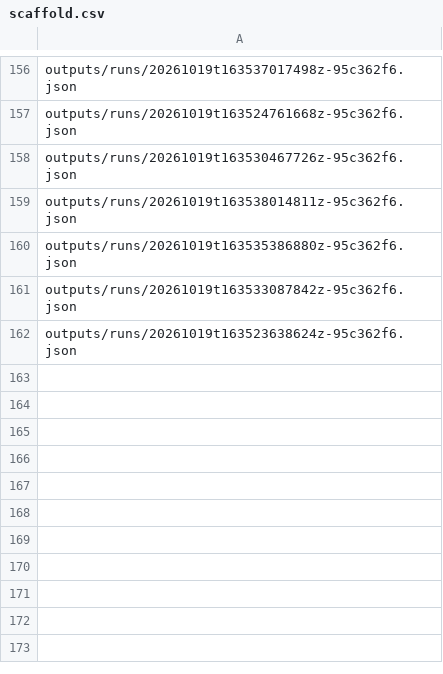
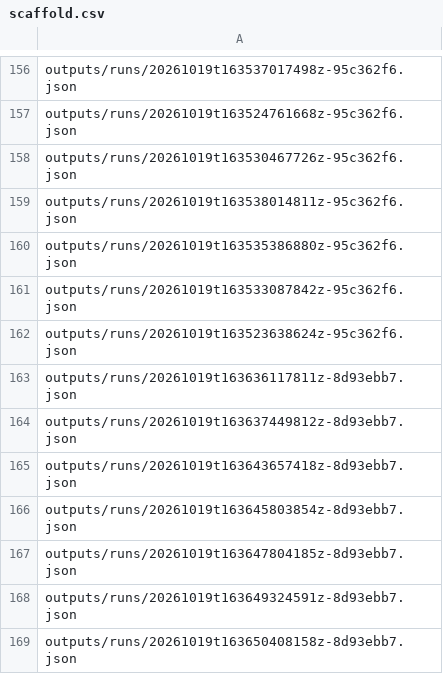
Before and after one commit to open-reanalysis/how-economic-inequality-harms-societies, a CSV file: docs/ownership/scaffold.csv, drawn as a sheet; only a part is shown, gaps mark what is left out; the diff names each change by its address in the sheet, - before the commit and + after, or states it on an @@ line.

```diff
--- a/docs/ownership/scaffold.csv
+++ b/docs/ownership/scaffold.csv
+row 163: outputs/runs/20261019t163636117811z-8d93ebb7.json
+row 164: outputs/runs/20261019t163637449812z-8d93ebb7.json
+row 165: outputs/runs/20261019t163643657418z-8d93ebb7.json
+row 166: outputs/runs/20261019t163645803854z-8d93ebb7.json
+row 167: outputs/runs/20261019t163647804185z-8d93ebb7.json
+row 168: outputs/runs/20261019t163649324591z-8d93ebb7.json
+row 169: outputs/runs/20261019t163650408158z-8d93ebb7.json
```
Also changed, not shown: docs/source_lineage.csv, 9 other files.
